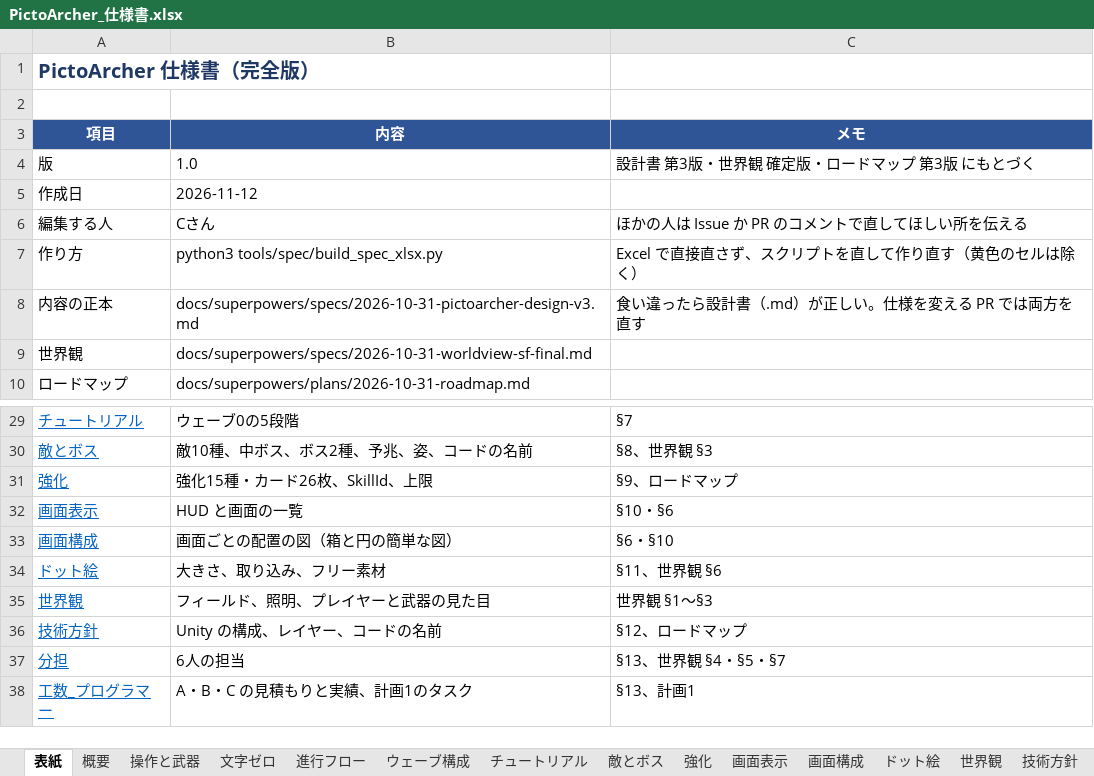
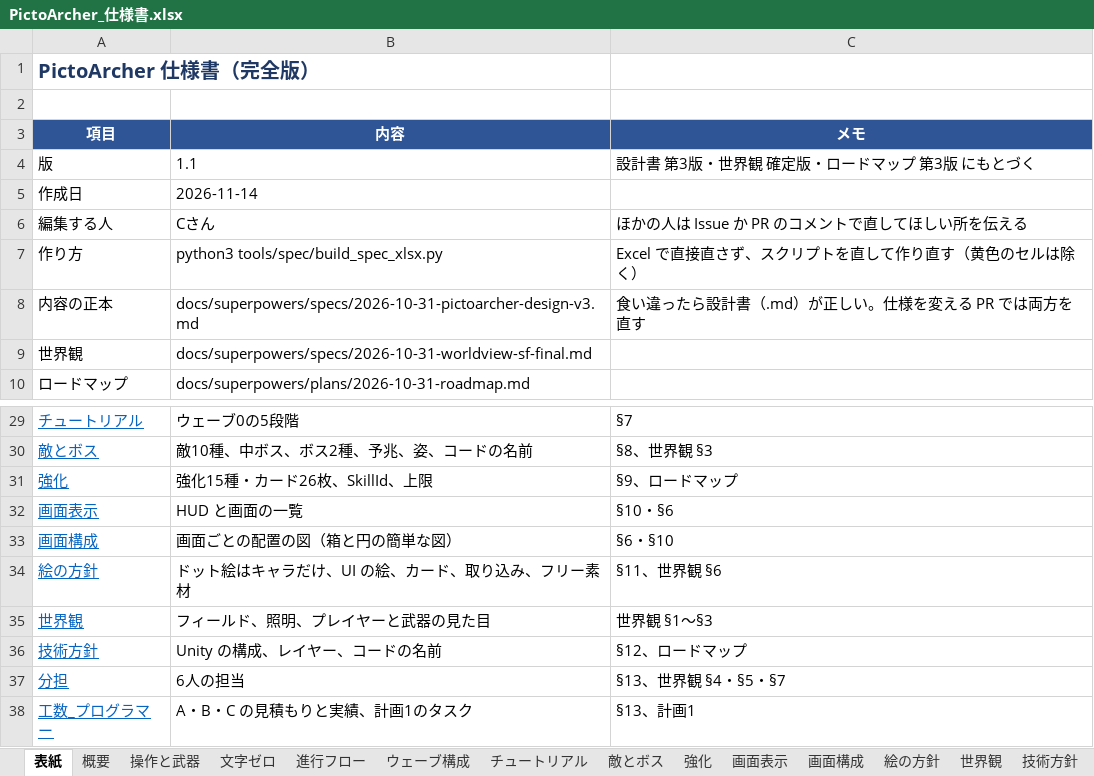
Before and after one commit to GP-Yoshihiro/PictoArcher, an Excel workbook: docs/PictoArcher_仕様書.xlsx, sheet 表紙, drawn as a sheet; only a part is shown, gaps mark what is left out; values as stored, in another font and other column widths than the file's, no borders; removed rows and columns are numbered as before the commit, all else as after; the diff names each change by its address in the sheet, - before the commit and + after, or states it on an @@ line.

```diff
--- a/docs/PictoArcher_仕様書.xlsx (sheet 表紙)
+++ b/docs/PictoArcher_仕様書.xlsx (sheet 表紙)
-sheet tab: ドット絵
+sheet tab: 絵の方針
-B4 (内容): 1.0
+B4 (内容): 1.1
-B5 (内容): 2026-11-12
+B5 (内容): 2026-11-14
-row 34: ドット絵 | 大きさ、取り込み、フリー素材 | §11、世界観 §6
+row 34: 絵の方針 | ドット絵はキャラだけ、UI の絵、カード、取り込み、フリー素材 | §11、世界観 §6
```
Also changed, not shown: sheet 画面構成, sheet 絵の方針, sheet 概要, sheet 工数_絵, sheet 変更履歴, sheet 技術方針, 4 more sheets, 5 other files.
